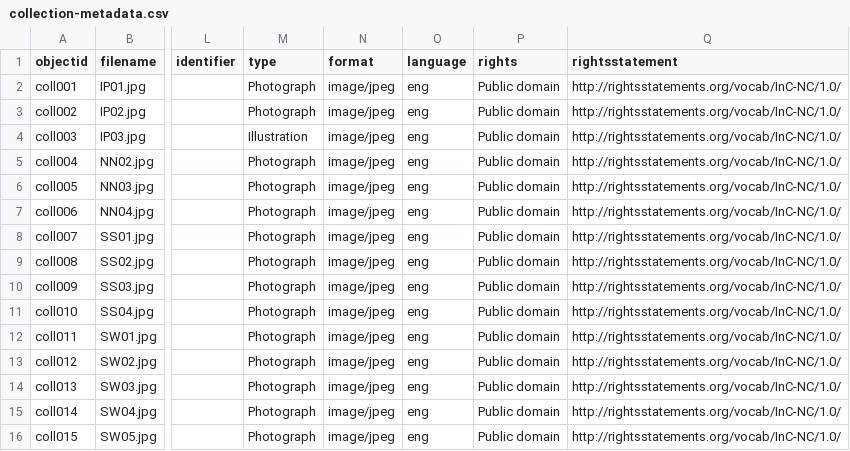
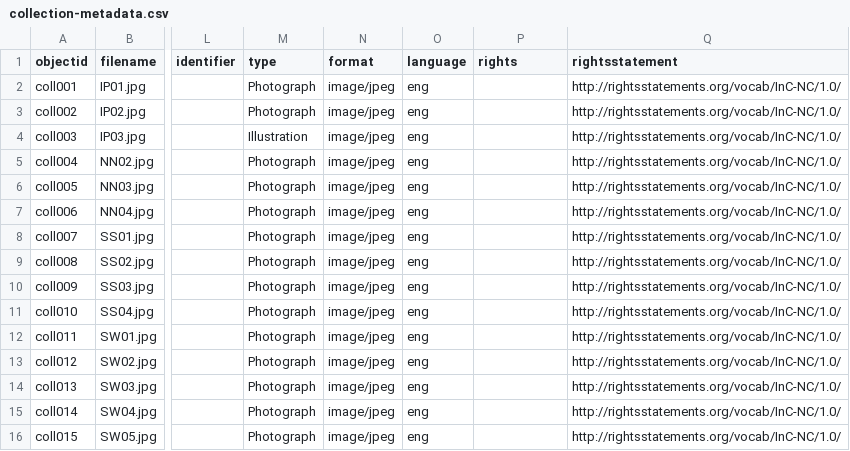
Before and after one commit to ncflib/BodiesMinds-Group3, a CSV file: _data/collection-metadata.csv, drawn as a sheet; only a part is shown, gaps mark what is left out; the diff names each change by its address in the sheet, - before the commit and + after, or states it on an @@ line.

Commit message:
Add files via upload

```diff
--- a/_data/collection-metadata.csv
+++ b/_data/collection-metadata.csv
-P2:P16 (rights): Public domain
+P2:P16 (rights): (empty)
```
